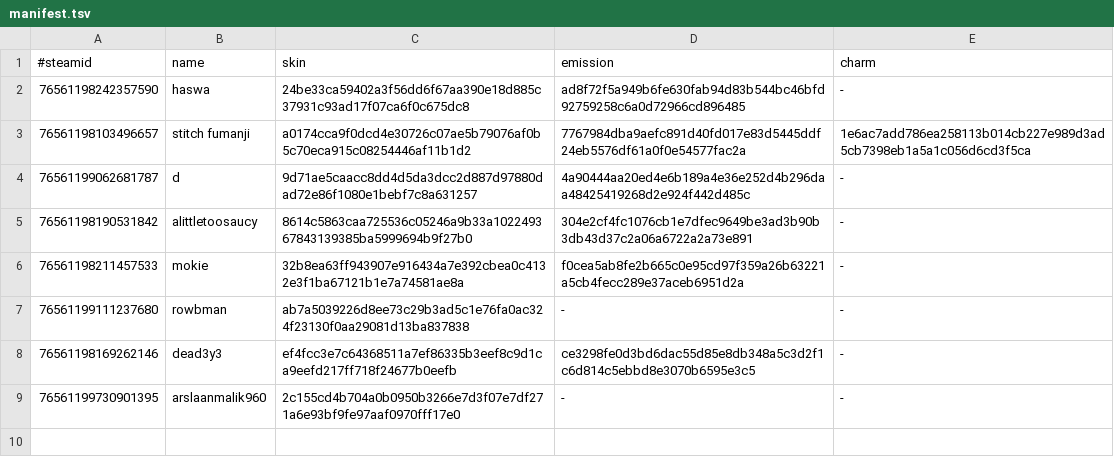
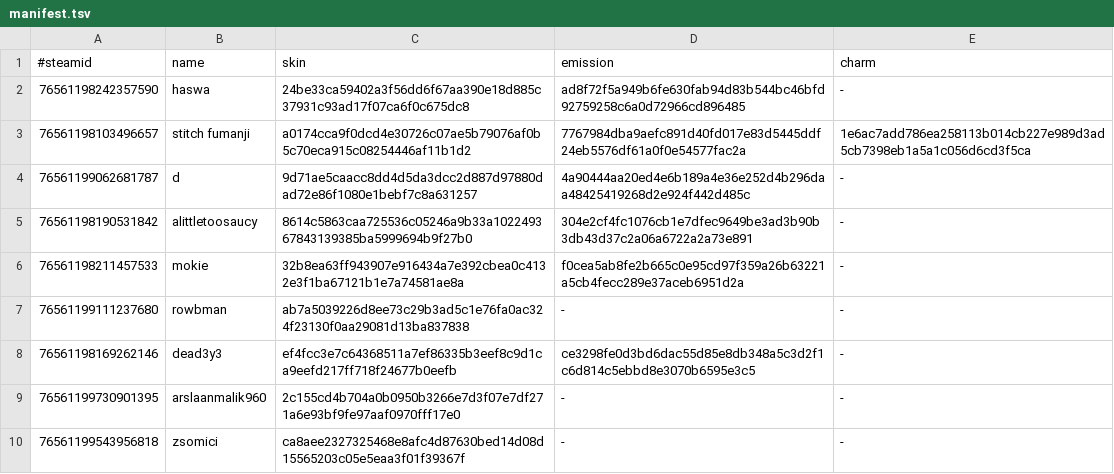
Before and after one commit to d1ll3x3/charm-skins-data, a TSV file: api/manifest.tsv, drawn as a sheet; the diff names each change by its address in the sheet, - before the commit and + after, or states it on an @@ line.

Commit message:
Update manifest

```diff
--- a/api/manifest.tsv
+++ b/api/manifest.tsv
+row 10: 76561199543956818 | zsomici | ca8aee2327325468e8afc4d87630bed14d08d15565203c05e5eaa3f01f39367f | - | -
```
